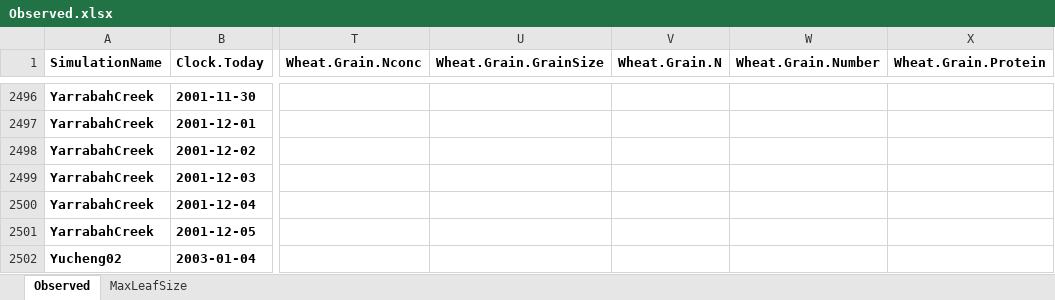
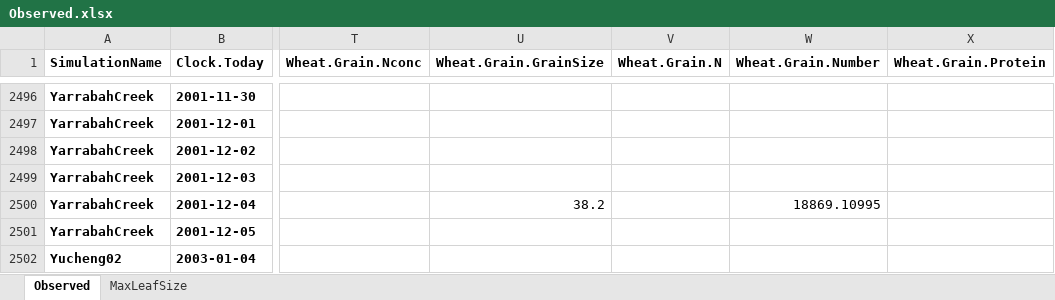
Before and after one commit to APSIMInitiative/ApsimX, an Excel workbook: Prototypes/Wheat/Observed.xlsx, sheet Observed, drawn as a sheet; only a part is shown, gaps mark what is left out; values as stored, in another font and other column widths than the file's, no borders; the diff names each change by its address in the sheet, - before the commit and + after, or states it on an @@ line.

Commit message:
fixes to data

```diff
--- a/Prototypes/Wheat/Observed.xlsx (sheet Observed)
+++ b/Prototypes/Wheat/Observed.xlsx (sheet Observed)
-U2500 (Wheat.Grain.GrainSize): (empty)
+U2500 (Wheat.Grain.GrainSize): 38.2
-W2500 (Wheat.Grain.Number): (empty)
+W2500 (Wheat.Grain.Number): 18869.10995
```
Also changed, not shown: 1 other file.
